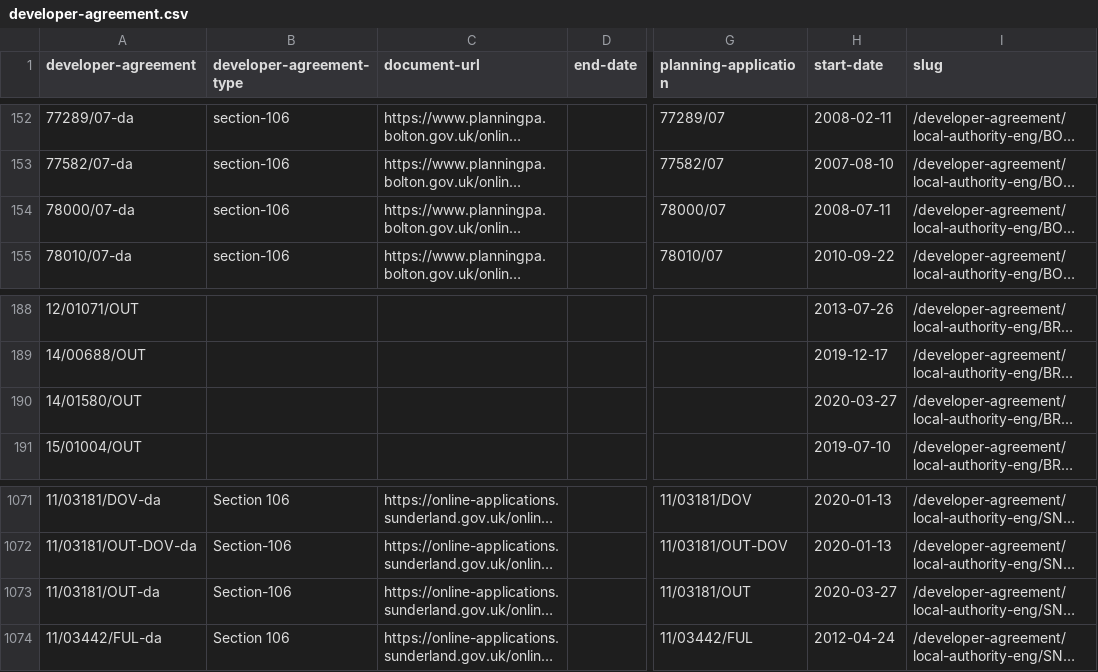
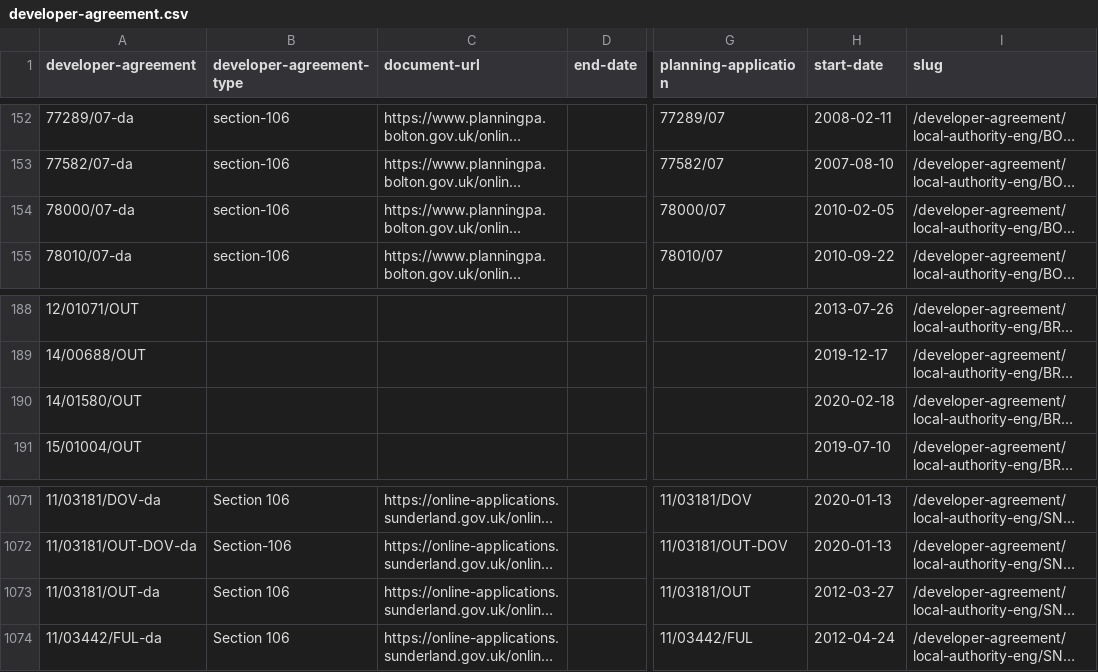
Before and after one commit to digital-land/developer-contributions-collection, a CSV file: dataset/developer-agreement.csv, drawn as a sheet; only a part is shown, gaps mark what is left out; long unchanged cells end in …; the diff names each change by its address in the sheet, - before the commit and + after, or states it on an @@ line.

```diff
--- a/dataset/developer-agreement.csv
+++ b/dataset/developer-agreement.csv
-H154 (start-date): 2008-07-11
+H154 (start-date): 2010-02-05
-H190 (start-date): 2020-03-27
+H190 (start-date): 2020-02-18
-B1073 (developer-agreement-type): Section-106
+B1073 (developer-agreement-type): Section 106
-H1073 (start-date): 2020-03-27
+H1073 (start-date): 2012-03-27
```
Also changed, not shown: dataset/developer-agreement-contribution.csv, dataset/developer-agreement-transaction.csv, 6 other files.
